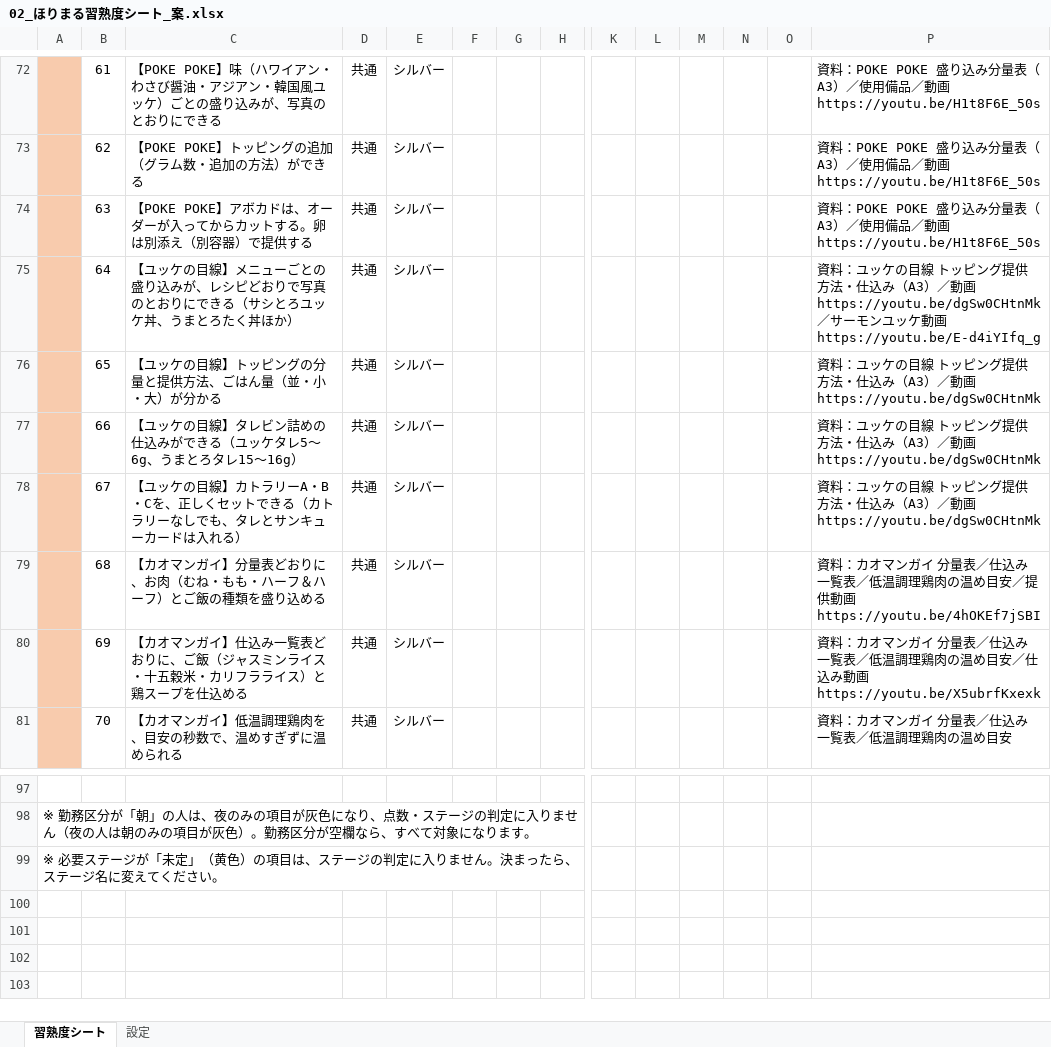
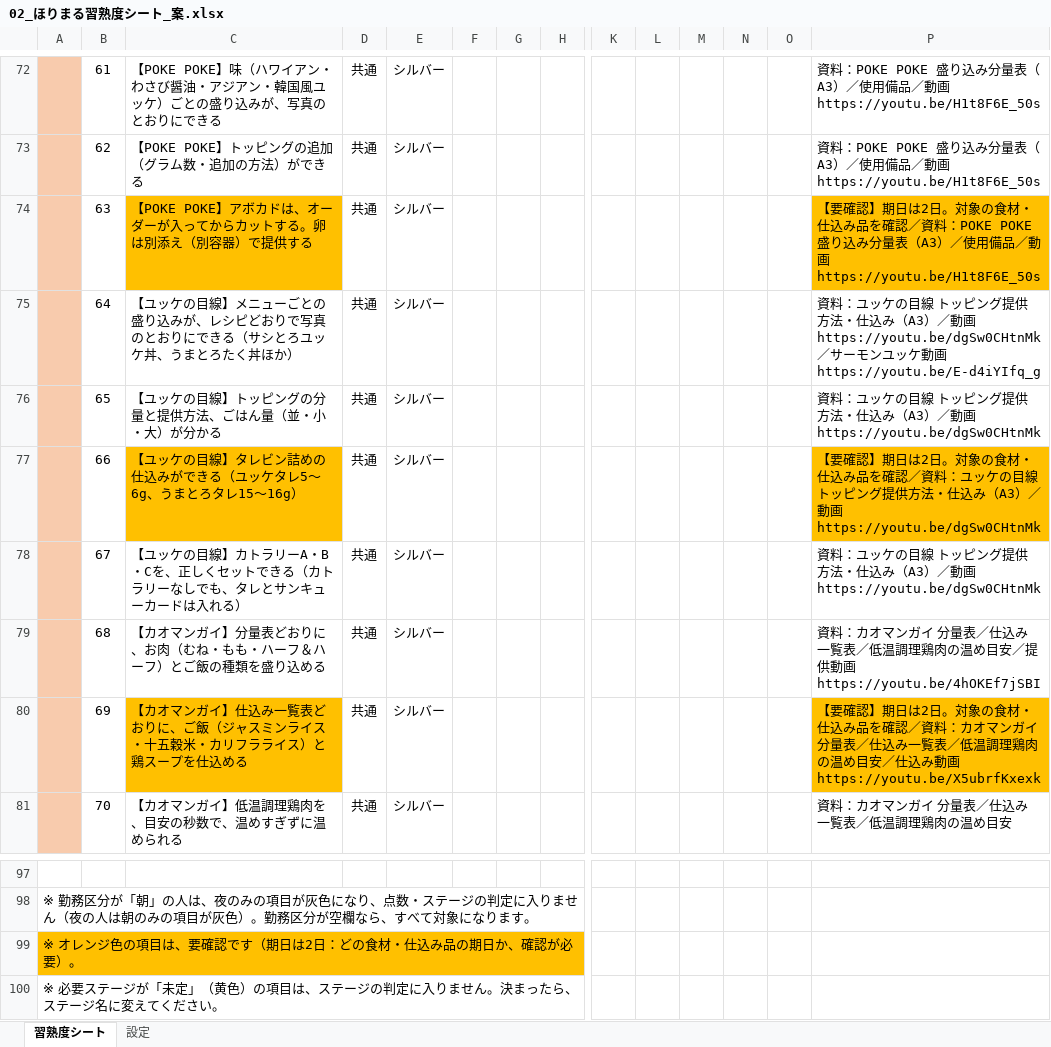
Before and after one commit to ahouprojectmaimai-beep/claude, an Excel workbook: horimaru/02_ほりまる習熟度シート_案.xlsx, sheet 習熟度シート, drawn as a sheet; only a part is shown, gaps mark what is left out; values as stored, in another font and other column widths than the file's, no borders; conditional formats not drawn; rows hold the shown columns only; the diff names each change by its address in the sheet, - before the commit and + after, or states it on an @@ line.

```diff
--- a/horimaru/02_ほりまる習熟度シート_案.xlsx (sheet 習熟度シート)
+++ b/horimaru/02_ほりまる習熟度シート_案.xlsx (sheet 習熟度シート)
-C74 fill: none
+C74 fill: #FFC000
-P74: 資料：POKE…
+P74: 【要確認】期日は2日。対象の食材・仕込み品を確認／資料：POKE…
-P74 fill: none
+P74 fill: #FFC000
-C77 fill: none
+C77 fill: #FFC000
-P77: 資料：ユ…
+P77: 【要確認】期日は2日。対象の食材・仕込み品を確認／資料：ユ…
-P77 fill: none
+P77 fill: #FFC000
-C80 fill: none
+C80 fill: #FFC000
-P80: 資料：カ…
+P80: 【要確認】期日は2日。対象の食材・仕込み品を確認／資料：カ…
-P80 fill: none
+P80 fill: #FFC000
+row 99: ※ オレンジ色の項目は、要確認です（期日は2日：どの食材・仕込み品の期日か、確認が必要）。
```
